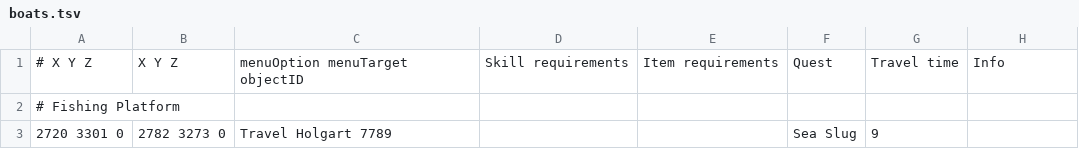
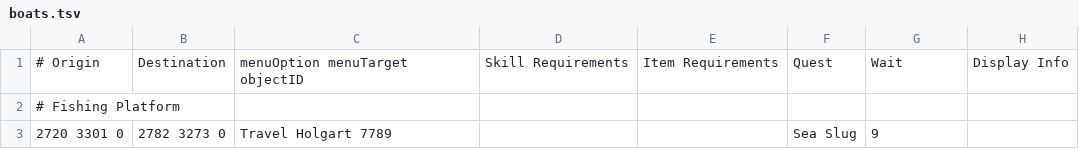
Before and after one commit to NewGenEng/Microbot, a TSV file: runelite-client/src/main/resources/net/runelite/client/plugins/microbot/shortestpath/boats.tsv, drawn as a sheet; only a part is shown.

```diff
--- a/runelite-client/src/main/resources/net/runelite/client/plugins/microbot/shortestpath/boats.tsv
+++ b/runelite-client/src/main/resources/net/runelite/client/plugins/microbot/shortestpath/boats.tsv
@@ -1,2 +1,2 @@
-# X Y Z	X Y Z	menuOption menuTarget objectID	Skill requirements	Item requirements	Quest	Travel time	Info
+# Origin	Destination	menuOption menuTarget objectID	Skill Requirements	Item Requirements	Quest	Wait	Display Info
 # Fishing Platform							
```
Also changed, not shown: runelite-client/src/main/resources/net/runelite/client/plugins/microbot/shortestpath/agility_shortcuts.tsv, runelite-client/src/main/resources/net/runelite/client/plugins/microbot/shortestpath/charter_ships.tsv, 32 other files.
